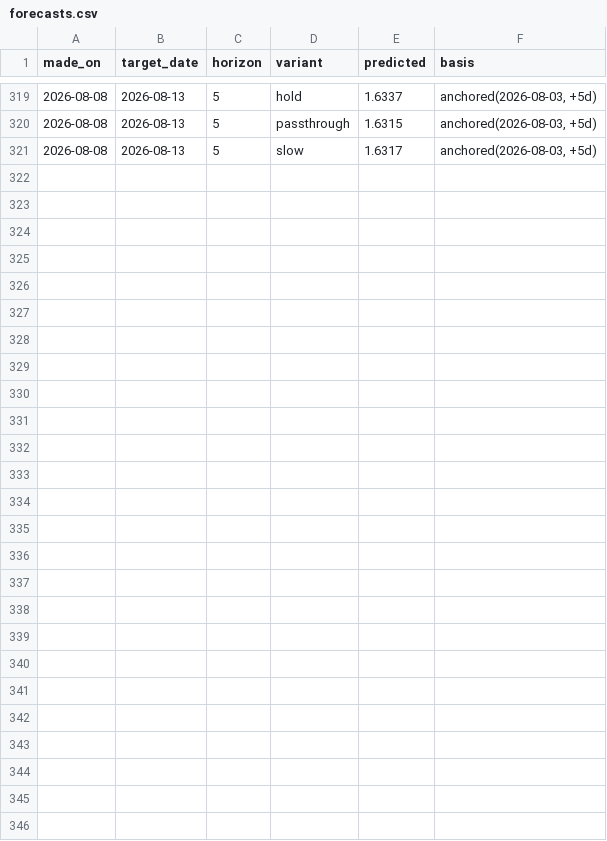
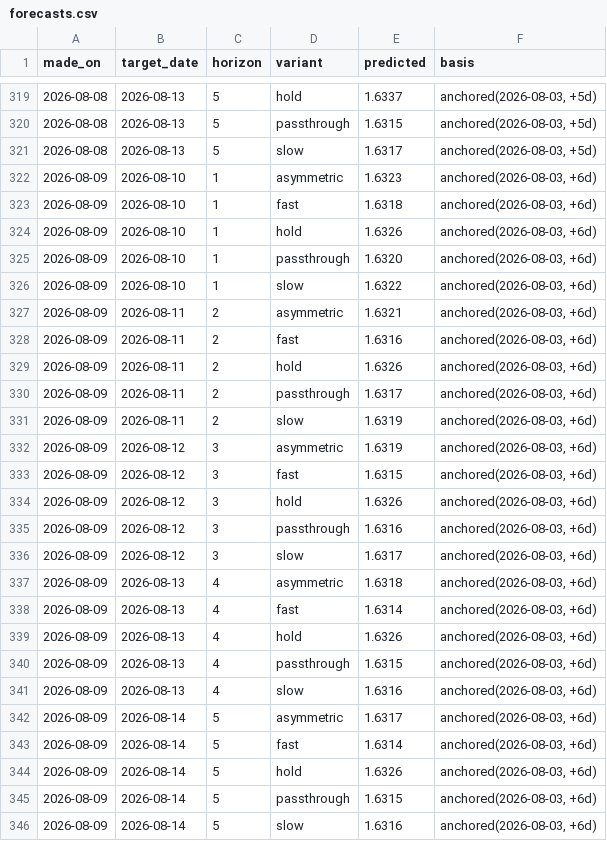
Before and after one commit to JackyLiu13/gasprices, a CSV file: backend/forecasts.csv, drawn as a sheet; only a part is shown, gaps mark what is left out.

Commit message:
data: 1.536/L GREAT

```diff
--- a/backend/forecasts.csv
+++ b/backend/forecasts.csv
@@ -321 +321,26 @@ made_on,target_date,horizon,variant,predicted,basis
 2026-08-08,2026-08-13,5,slow,1.6317,"anchored(2026-08-03, +5d)"
+2026-08-09,2026-08-10,1,asymmetric,1.6323,"anchored(2026-08-03, +6d)"
+2026-08-09,2026-08-10,1,fast,1.6318,"anchored(2026-08-03, +6d)"
+2026-08-09,2026-08-10,1,hold,1.6326,"anchored(2026-08-03, +6d)"
+2026-08-09,2026-08-10,1,passthrough,1.6320,"anchored(2026-08-03, +6d)"
+2026-08-09,2026-08-10,1,slow,1.6322,"anchored(2026-08-03, +6d)"
+2026-08-09,2026-08-11,2,asymmetric,1.6321,"anchored(2026-08-03, +6d)"
+2026-08-09,2026-08-11,2,fast,1.6316,"anchored(2026-08-03, +6d)"
+2026-08-09,2026-08-11,2,hold,1.6326,"anchored(2026-08-03, +6d)"
+2026-08-09,2026-08-11,2,passthrough,1.6317,"anchored(2026-08-03, +6d)"
+2026-08-09,2026-08-11,2,slow,1.6319,"anchored(2026-08-03, +6d)"
+2026-08-09,2026-08-12,3,asymmetric,1.6319,"anchored(2026-08-03, +6d)"
+2026-08-09,2026-08-12,3,fast,1.6315,"anchored(2026-08-03, +6d)"
+2026-08-09,2026-08-12,3,hold,1.6326,"anchored(2026-08-03, +6d)"
+2026-08-09,2026-08-12,3,passthrough,1.6316,"anchored(2026-08-03, +6d)"
+2026-08-09,2026-08-12,3,slow,1.6317,"anchored(2026-08-03, +6d)"
+2026-08-09,2026-08-13,4,asymmetric,1.6318,"anchored(2026-08-03, +6d)"
+2026-08-09,2026-08-13,4,fast,1.6314,"anchored(2026-08-03, +6d)"
+2026-08-09,2026-08-13,4,hold,1.6326,"anchored(2026-08-03, +6d)"
+2026-08-09,2026-08-13,4,passthrough,1.6315,"anchored(2026-08-03, +6d)"
+2026-08-09,2026-08-13,4,slow,1.6316,"anchored(2026-08-03, +6d)"
+2026-08-09,2026-08-14,5,asymmetric,1.6317,"anchored(2026-08-03, +6d)"
+2026-08-09,2026-08-14,5,fast,1.6314,"anchored(2026-08-03, +6d)"
+2026-08-09,2026-08-14,5,hold,1.6326,"anchored(2026-08-03, +6d)"
+2026-08-09,2026-08-14,5,passthrough,1.6315,"anchored(2026-08-03, +6d)"
+2026-08-09,2026-08-14,5,slow,1.6316,"anchored(2026-08-03, +6d)"
```
Also changed, not shown: backend/history.csv, 2 other files.
